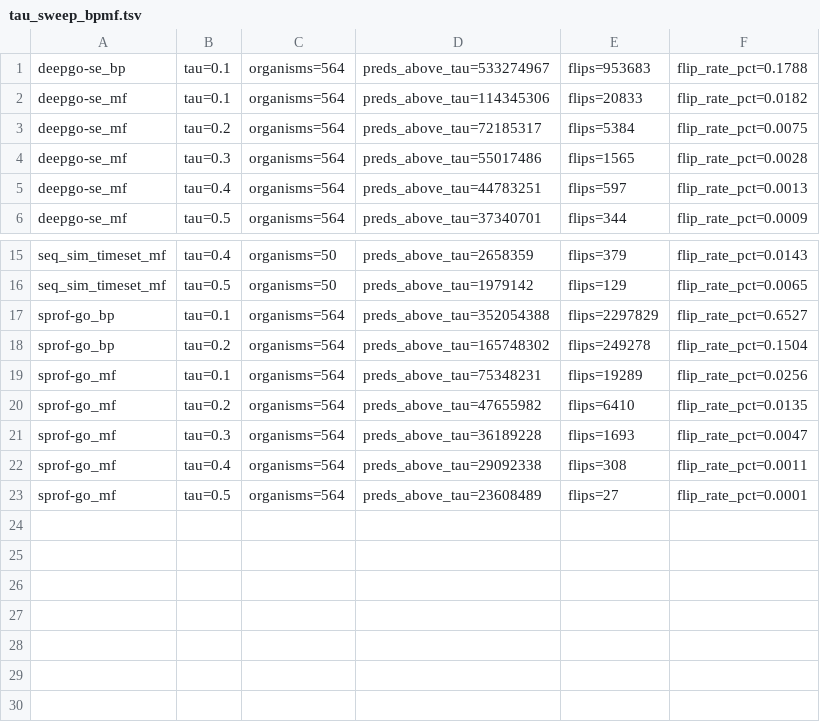
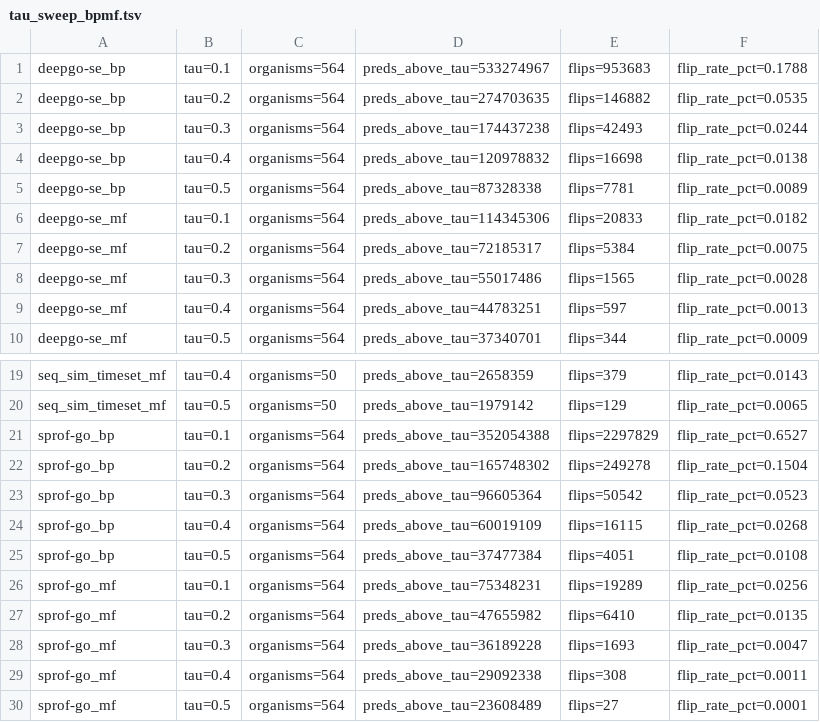
Before and after one commit to bio-ontology-research-group/genome-scale-pfp-adjust, a TSV file: analysis/revision_results/tau_sweep_bpmf.tsv, drawn as a sheet; only a part is shown, gaps mark what is left out; the diff names each change by its address in the sheet, - before the commit and + after, or states it on an @@ line.

Commit message:
Add revision-response experiments: tau sweep, cost/var ablation, soft-regularizer, Wilcoxon
Materializes the artifacts the manuscript revision cites:
- tau sensitivity sweep (BP/MF) and Stage-1 variable-count ablation
- soft-regularizer recast of the taxon stage (lambda sweep on DeepGO-SE CC)
- per-sub-ontology Wilcoxon signed-rank stats (BP) across predictors
- complex-list materialization + heldout-protein regeneration helpers
- GAEF heteromeric-complex set (GO release 2025_10)
- smoke test now also exercises the non-optimized Stage 2 path

```diff
--- a/analysis/revision_results/tau_sweep_bpmf.tsv
+++ b/analysis/revision_results/tau_sweep_bpmf.tsv
+row 2: deepgo-se_bp | tau=0.2 | organisms=564 | preds_above_tau=274703635 | flips=146882 | flip_rate_pct=0.0535
+row 3: deepgo-se_bp | tau=0.3 | organisms=564 | preds_above_tau=174437238 | flips=42493 | flip_rate_pct=0.0244
+row 4: deepgo-se_bp | tau=0.4 | organisms=564 | preds_above_tau=120978832 | flips=16698 | flip_rate_pct=0.0138
+row 5: deepgo-se_bp | tau=0.5 | organisms=564 | preds_above_tau=87328338 | flips=7781 | flip_rate_pct=0.0089
+row 23: sprof-go_bp | tau=0.3 | organisms=564 | preds_above_tau=96605364 | flips=50542 | flip_rate_pct=0.0523
+row 24: sprof-go_bp | tau=0.4 | organisms=564 | preds_above_tau=60019109 | flips=16115 | flip_rate_pct=0.0268
+row 25: sprof-go_bp | tau=0.5 | organisms=564 | preds_above_tau=37477384 | flips=4051 | flip_rate_pct=0.0108
```
Also changed, not shown: 14 other files.
